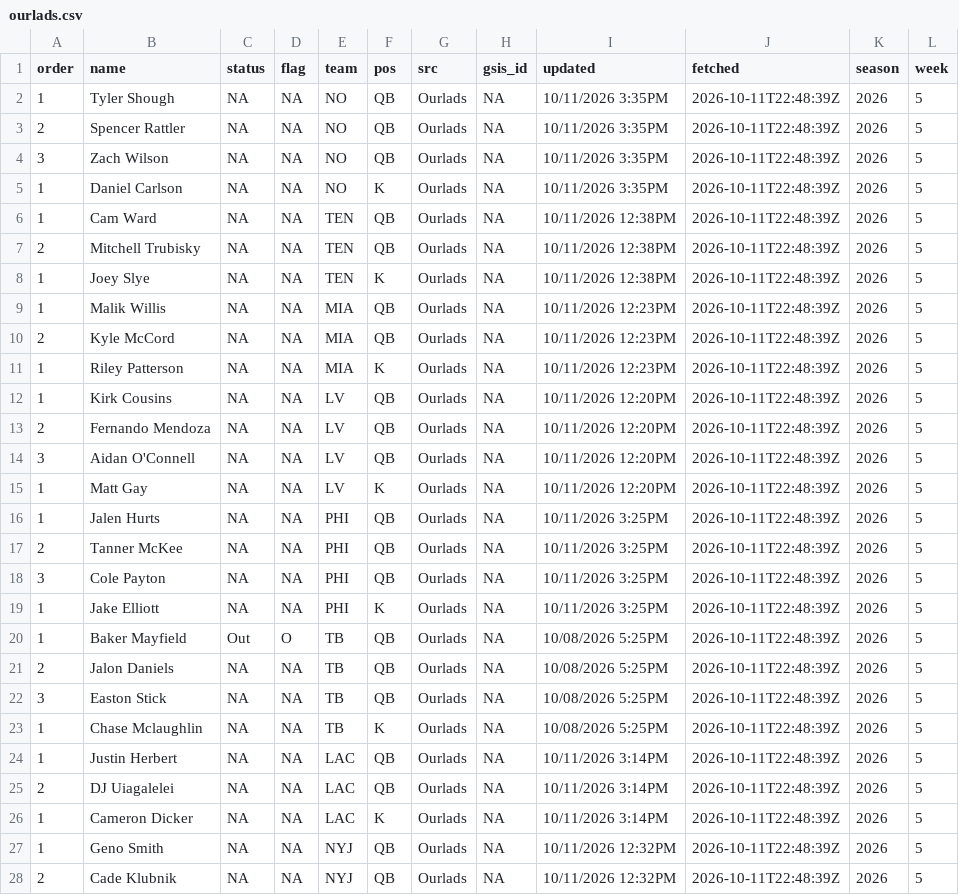
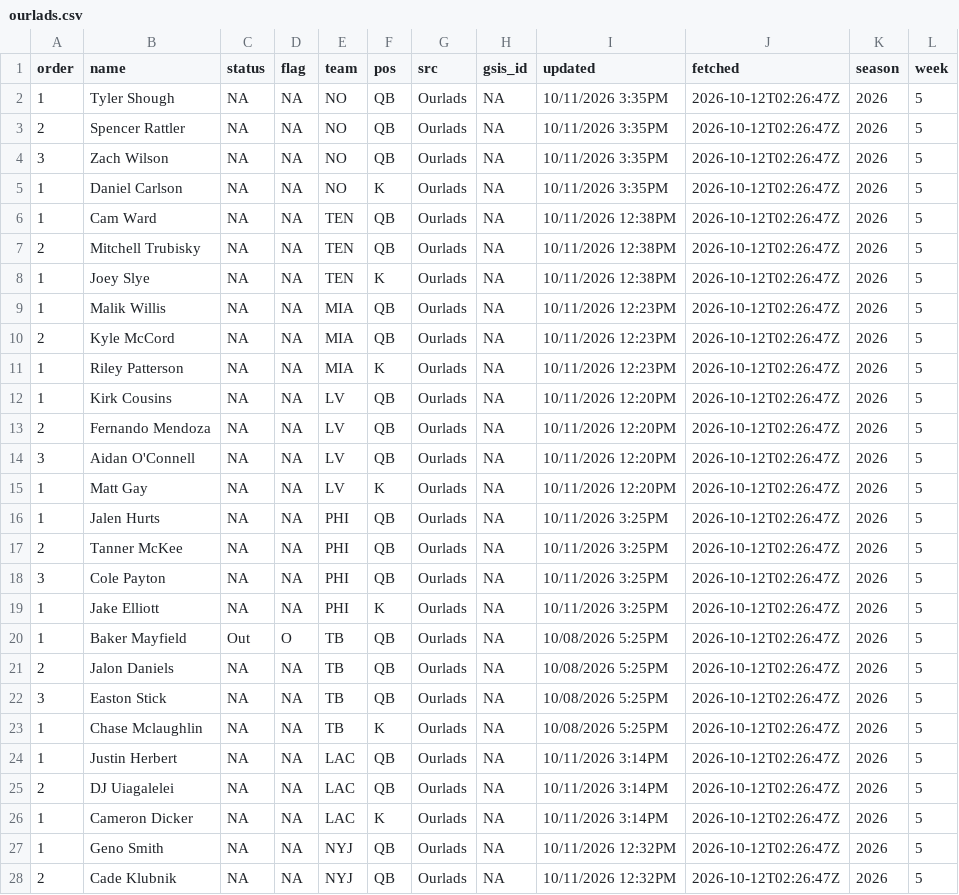
Before and after one commit to andrew-w-schroeder/dst-site, a CSV file: data/lines/sources/ourlads.csv, drawn as a sheet; only a part is shown; the diff covers the shown part only.

```diff
--- a/data/lines/sources/ourlads.csv
+++ b/data/lines/sources/ourlads.csv
@@ -1,28 +1,28 @@
 "order","name","status","flag","team","pos","src","gsis_id","updated","fetched","season","week"
-1,"Tyler Shough",NA,NA,"NO","QB","Ourlads",NA,"10/11/2026 3:35PM","2026-10-11T22:48:39Z",2026,5
-2,"Spencer Rattler",NA,NA,"NO","QB","Ourlads",NA,"10/11/2026 3:35PM","2026-10-11T22:48:39Z",2026,5
-3,"Zach Wilson",NA,NA,"NO","QB","Ourlads",NA,"10/11/2026 3:35PM","2026-10-11T22:48:39Z",2026,5
-1,"Daniel Carlson",NA,NA,"NO","K","Ourlads",NA,"10/11/2026 3:35PM","2026-10-11T22:48:39Z",2026,5
-1,"Cam Ward",NA,NA,"TEN","QB","Ourlads",NA,"10/11/2026 12:38PM","2026-10-11T22:48:39Z",2026,5
-2,"Mitchell Trubisky",NA,NA,"TEN","QB","Ourlads",NA,"10/11/2026 12:38PM","2026-10-11T22:48:39Z",2026,5
-1,"Joey Slye",NA,NA,"TEN","K","Ourlads",NA,"10/11/2026 12:38PM","2026-10-11T22:48:39Z",2026,5
-1,"Malik Willis",NA,NA,"MIA","QB","Ourlads",NA,"10/11/2026 12:23PM","2026-10-11T22:48:39Z",2026,5
-2,"Kyle McCord",NA,NA,"MIA","QB","Ourlads",NA,"10/11/2026 12:23PM","2026-10-11T22:48:39Z",2026,5
-1,"Riley Patterson",NA,NA,"MIA","K","Ourlads",NA,"10/11/2026 12:23PM","2026-10-11T22:48:39Z",2026,5
-1,"Kirk Cousins",NA,NA,"LV","QB","Ourlads",NA,"10/11/2026 12:20PM","2026-10-11T22:48:39Z",2026,5
-2,"Fernando Mendoza",NA,NA,"LV","QB","Ourlads",NA,"10/11/2026 12:20PM","2026-10-11T22:48:39Z",2026,5
-3,"Aidan O'Connell",NA,NA,"LV","QB","Ourlads",NA,"10/11/2026 12:20PM","2026-10-11T22:48:39Z",2026,5
-1,"Matt Gay",NA,NA,"LV","K","Ourlads",NA,"10/11/2026 12:20PM","2026-10-11T22:48:39Z",2026,5
-1,"Jalen Hurts",NA,NA,"PHI","QB","Ourlads",NA,"10/11/2026 3:25PM","2026-10-11T22:48:39Z",2026,5
-2,"Tanner McKee",NA,NA,"PHI","QB","Ourlads",NA,"10/11/2026 3:25PM","2026-10-11T22:48:39Z",2026,5
-3,"Cole Payton",NA,NA,"PHI","QB","Ourlads",NA,"10/11/2026 3:25PM","2026-10-11T22:48:39Z",2026,5
-1,"Jake Elliott",NA,NA,"PHI","K","Ourlads",NA,"10/11/2026 3:25PM","2026-10-11T22:48:39Z",2026,5
-1,"Baker Mayfield","Out","O","TB","QB","Ourlads",NA,"10/08/2026 5:25PM","2026-10-11T22:48:39Z",2026,5
-2,"Jalon Daniels",NA,NA,"TB","QB","Ourlads",NA,"10/08/2026 5:25PM","2026-10-11T22:48:39Z",2026,5
-3,"Easton Stick",NA,NA,"TB","QB","Ourlads",NA,"10/08/2026 5:25PM","2026-10-11T22:48:39Z",2026,5
-1,"Chase Mclaughlin",NA,NA,"TB","K","Ourlads",NA,"10/08/2026 5:25PM","2026-10-11T22:48:39Z",2026,5
-1,"Justin Herbert",NA,NA,"LAC","QB","Ourlads",NA,"10/11/2026 3:14PM","2026-10-11T22:48:39Z",2026,5
-2,"DJ Uiagalelei",NA,NA,"LAC","QB","Ourlads",NA,"10/11/2026 3:14PM","2026-10-11T22:48:39Z",2026,5
-1,"Cameron Dicker",NA,NA,"LAC","K","Ourlads",NA,"10/11/2026 3:14PM","2026-10-11T22:48:39Z",2026,5
-1,"Geno Smith",NA,NA,"NYJ","QB","Ourlads",NA,"10/11/2026 12:32PM","2026-10-11T22:48:39Z",2026,5
-2,"Cade Klubnik",NA,NA,"NYJ","QB","Ourlads",NA,"10/11/2026 12:32PM","2026-10-11T22:48:39Z",2026,5
+1,"Tyler Shough",NA,NA,"NO","QB","Ourlads",NA,"10/11/2026 3:35PM","2026-10-12T02:26:47Z",2026,5
+2,"Spencer Rattler",NA,NA,"NO","QB","Ourlads",NA,"10/11/2026 3:35PM","2026-10-12T02:26:47Z",2026,5
+3,"Zach Wilson",NA,NA,"NO","QB","Ourlads",NA,"10/11/2026 3:35PM","2026-10-12T02:26:47Z",2026,5
+1,"Daniel Carlson",NA,NA,"NO","K","Ourlads",NA,"10/11/2026 3:35PM","2026-10-12T02:26:47Z",2026,5
+1,"Cam Ward",NA,NA,"TEN","QB","Ourlads",NA,"10/11/2026 12:38PM","2026-10-12T02:26:47Z",2026,5
+2,"Mitchell Trubisky",NA,NA,"TEN","QB","Ourlads",NA,"10/11/2026 12:38PM","2026-10-12T02:26:47Z",2026,5
+1,"Joey Slye",NA,NA,"TEN","K","Ourlads",NA,"10/11/2026 12:38PM","2026-10-12T02:26:47Z",2026,5
+1,"Malik Willis",NA,NA,"MIA","QB","Ourlads",NA,"10/11/2026 12:23PM","2026-10-12T02:26:47Z",2026,5
+2,"Kyle McCord",NA,NA,"MIA","QB","Ourlads",NA,"10/11/2026 12:23PM","2026-10-12T02:26:47Z",2026,5
+1,"Riley Patterson",NA,NA,"MIA","K","Ourlads",NA,"10/11/2026 12:23PM","2026-10-12T02:26:47Z",2026,5
+1,"Kirk Cousins",NA,NA,"LV","QB","Ourlads",NA,"10/11/2026 12:20PM","2026-10-12T02:26:47Z",2026,5
+2,"Fernando Mendoza",NA,NA,"LV","QB","Ourlads",NA,"10/11/2026 12:20PM","2026-10-12T02:26:47Z",2026,5
+3,"Aidan O'Connell",NA,NA,"LV","QB","Ourlads",NA,"10/11/2026 12:20PM","2026-10-12T02:26:47Z",2026,5
+1,"Matt Gay",NA,NA,"LV","K","Ourlads",NA,"10/11/2026 12:20PM","2026-10-12T02:26:47Z",2026,5
+1,"Jalen Hurts",NA,NA,"PHI","QB","Ourlads",NA,"10/11/2026 3:25PM","2026-10-12T02:26:47Z",2026,5
+2,"Tanner McKee",NA,NA,"PHI","QB","Ourlads",NA,"10/11/2026 3:25PM","2026-10-12T02:26:47Z",2026,5
+3,"Cole Payton",NA,NA,"PHI","QB","Ourlads",NA,"10/11/2026 3:25PM","2026-10-12T02:26:47Z",2026,5
+1,"Jake Elliott",NA,NA,"PHI","K","Ourlads",NA,"10/11/2026 3:25PM","2026-10-12T02:26:47Z",2026,5
+1,"Baker Mayfield","Out","O","TB","QB","Ourlads",NA,"10/08/2026 5:25PM","2026-10-12T02:26:47Z",2026,5
+2,"Jalon Daniels",NA,NA,"TB","QB","Ourlads",NA,"10/08/2026 5:25PM","2026-10-12T02:26:47Z",2026,5
+3,"Easton Stick",NA,NA,"TB","QB","Ourlads",NA,"10/08/2026 5:25PM","2026-10-12T02:26:47Z",2026,5
+1,"Chase Mclaughlin",NA,NA,"TB","K","Ourlads",NA,"10/08/2026 5:25PM","2026-10-12T02:26:47Z",2026,5
+1,"Justin Herbert",NA,NA,"LAC","QB","Ourlads",NA,"10/11/2026 3:14PM","2026-10-12T02:26:47Z",2026,5
+2,"DJ Uiagalelei",NA,NA,"LAC","QB","Ourlads",NA,"10/11/2026 3:14PM","2026-10-12T02:26:47Z",2026,5
+1,"Cameron Dicker",NA,NA,"LAC","K","Ourlads",NA,"10/11/2026 3:14PM","2026-10-12T02:26:47Z",2026,5
+1,"Geno Smith",NA,NA,"NYJ","QB","Ourlads",NA,"10/11/2026 12:32PM","2026-10-12T02:26:47Z",2026,5
+2,"Cade Klubnik",NA,NA,"NYJ","QB","Ourlads",NA,"10/11/2026 12:32PM","2026-10-12T02:26:47Z",2026,5
```
Also changed, not shown: 89 edited cells elsewhere in this file, data/dfs/dfs_proj_2026_wk05.csv, data/lines/ecr_history.csv, 19 other files.
